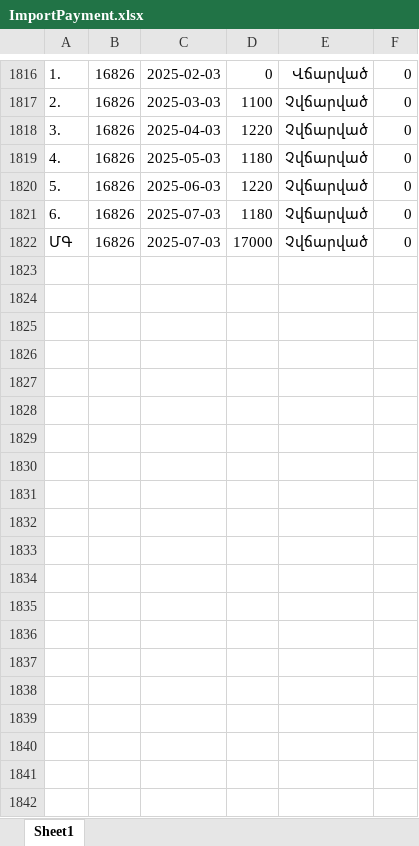
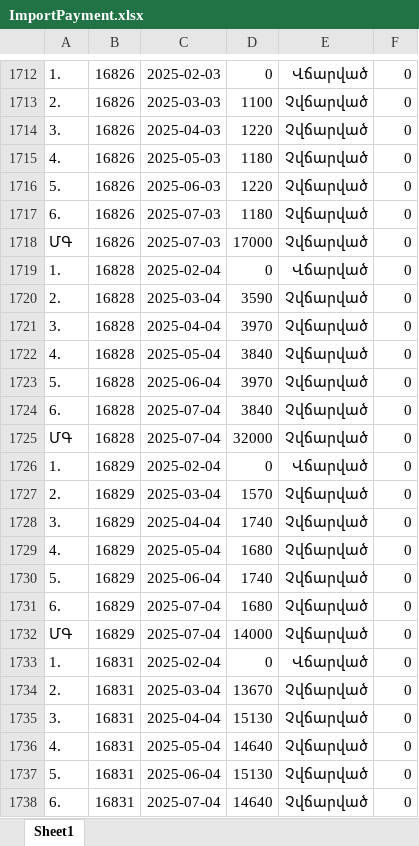
Before and after one commit to DevelopersBloom/DC_New_backend, an Excel workbook: ImportPayment.xlsx, sheet Sheet1, drawn as a sheet; only a part is shown, gaps mark what is left out; values as stored, in another font and other column widths than the file's, no borders; the diff covers the shown part only; the diff names each change by its address in the sheet, - before the commit and + after, or states it on an @@ line.

```diff
--- a/ImportPayment.xlsx (sheet Sheet1)
+++ b/ImportPayment.xlsx (sheet Sheet1)
+row 1719: 1. | 16828 | 2025-02-04 | 0 | Վճարված | 0
+row 1720: 2. | 16828 | 2025-03-04 | 3590 | Չվճարված | 0
+row 1721: 3. | 16828 | 2025-04-04 | 3970 | Չվճարված | 0
+row 1722: 4. | 16828 | 2025-05-04 | 3840 | Չվճարված | 0
+row 1723: 5. | 16828 | 2025-06-04 | 3970 | Չվճարված | 0
+row 1724: 6. | 16828 | 2025-07-04 | 3840 | Չվճարված | 0
+row 1725: ՄԳ | 16828 | 2025-07-04 | 32000 | Չվճարված | 0
+row 1726: 1. | 16829 | 2025-02-04 | 0 | Վճարված | 0
+row 1727: 2. | 16829 | 2025-03-04 | 1570 | Չվճարված | 0
+row 1728: 3. | 16829 | 2025-04-04 | 1740 | Չվճարված | 0
+row 1729: 4. | 16829 | 2025-05-04 | 1680 | Չվճարված | 0
+row 1730: 5. | 16829 | 2025-06-04 | 1740 | Չվճարված | 0
+row 1731: 6. | 16829 | 2025-07-04 | 1680 | Չվճարված | 0
+row 1732: ՄԳ | 16829 | 2025-07-04 | 14000 | Չվճարված | 0
+row 1733: 1. | 16831 | 2025-02-04 | 0 | Վճարված | 0
+row 1734: 2. | 16831 | 2025-03-04 | 13670 | Չվճարված | 0
+row 1735: 3. | 16831 | 2025-04-04 | 15130 | Չվճարված | 0
+row 1736: 4. | 16831 | 2025-05-04 | 14640 | Չվճարված | 0
+row 1737: 5. | 16831 | 2025-06-04 | 15130 | Չվճարված | 0
+row 1738: 6. | 16831 | 2025-07-04 | 14640 | Չվճարված | 0
```
Also changed, not shown: 24 added rows, 106 removed rows and 29 edited cells elsewhere in this sheet, ImportContract.xlsx.
